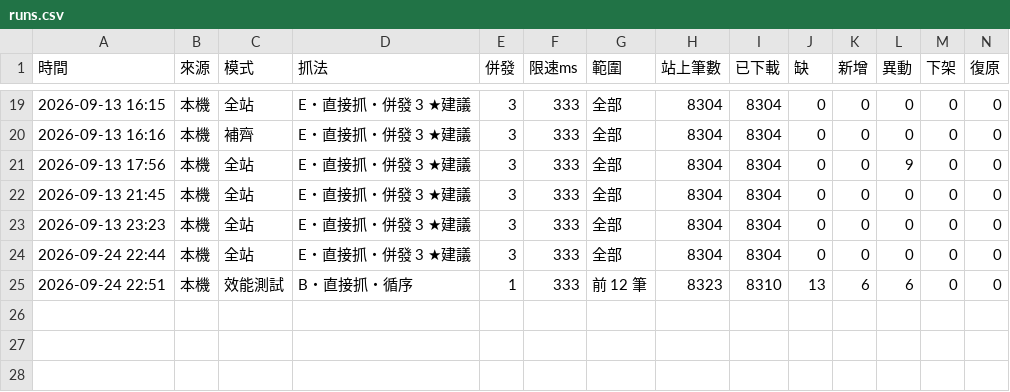
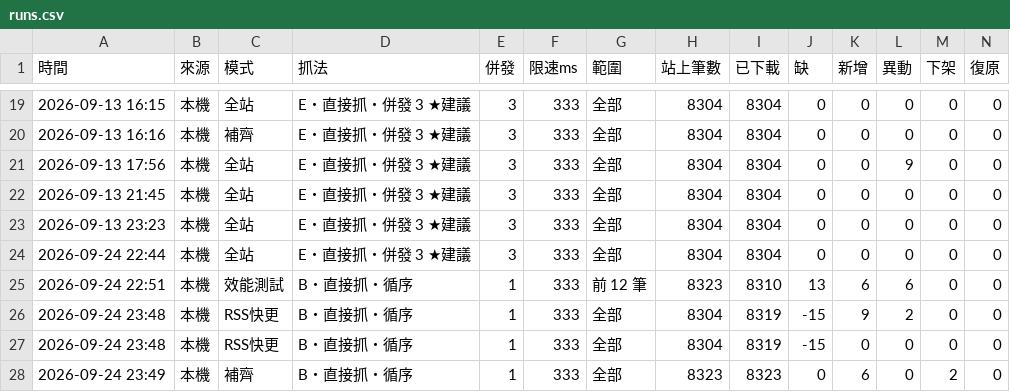
Before and after one commit to andy939/faq-crawler, a CSV file: docs/runs.csv, drawn as a sheet; only a part is shown, gaps mark what is left out; rows hold the shown columns only; the diff names each change by its address in the sheet, - before the commit and + after, or states it on an @@ line.

```diff
--- a/docs/runs.csv
+++ b/docs/runs.csv
+row 26: 2026-09-24 23:48 | 本機 | RSS快更 | B・直接抓・循序 | 1 | 333 | 全部 | 8304 | 8319 | -15 | 9 | 2 | 0 | 0
+row 27: 2026-09-24 23:48 | 本機 | RSS快更 | B・直接抓・循序 | 1 | 333 | 全部 | 8304 | 8319 | -15 | 0 | 0 | 0 | 0
+row 28: 2026-09-24 23:49 | 本機 | 補齊 | B・直接抓・循序 | 1 | 333 | 全部 | 8323 | 8323 | 0 | 6 | 0 | 2 | 0
```
Also changed, not shown: docs/changes.csv, 6 other files.
